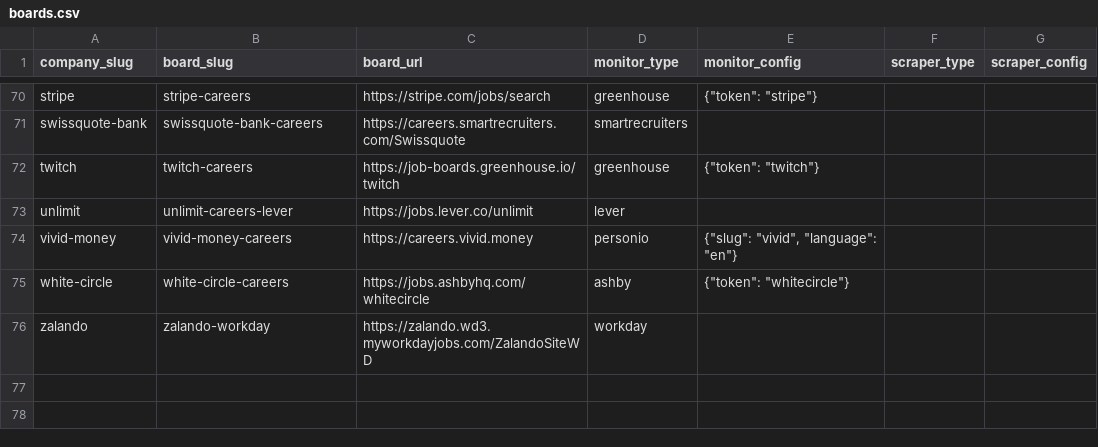
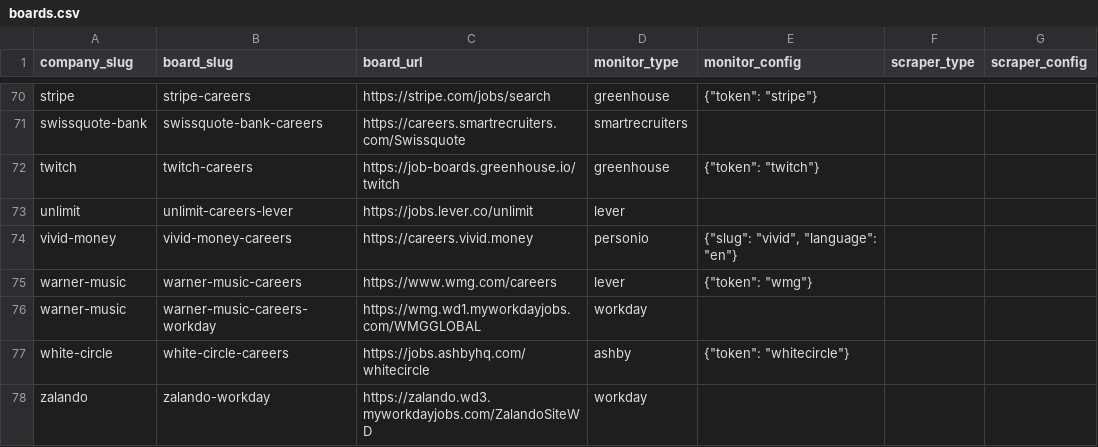
Before and after one commit to colophon-group/jobseek, a CSV file: apps/crawler/data/boards.csv, drawn as a sheet; only a part is shown, gaps mark what is left out; the diff names each change by its address in the sheet, - before the commit and + after, or states it on an @@ line.

```diff
--- a/apps/crawler/data/boards.csv
+++ b/apps/crawler/data/boards.csv
+row 75: warner-music | warner-music-careers | https://www.wmg.com/careers | lever | {"token": "wmg"}
+row 76: warner-music | warner-music-careers-workday | https://wmg.wd1.myworkdayjobs.com/WMGGLOBAL | workday
```
Also changed, not shown: apps/crawler/data/companies.csv, 2 other files.
